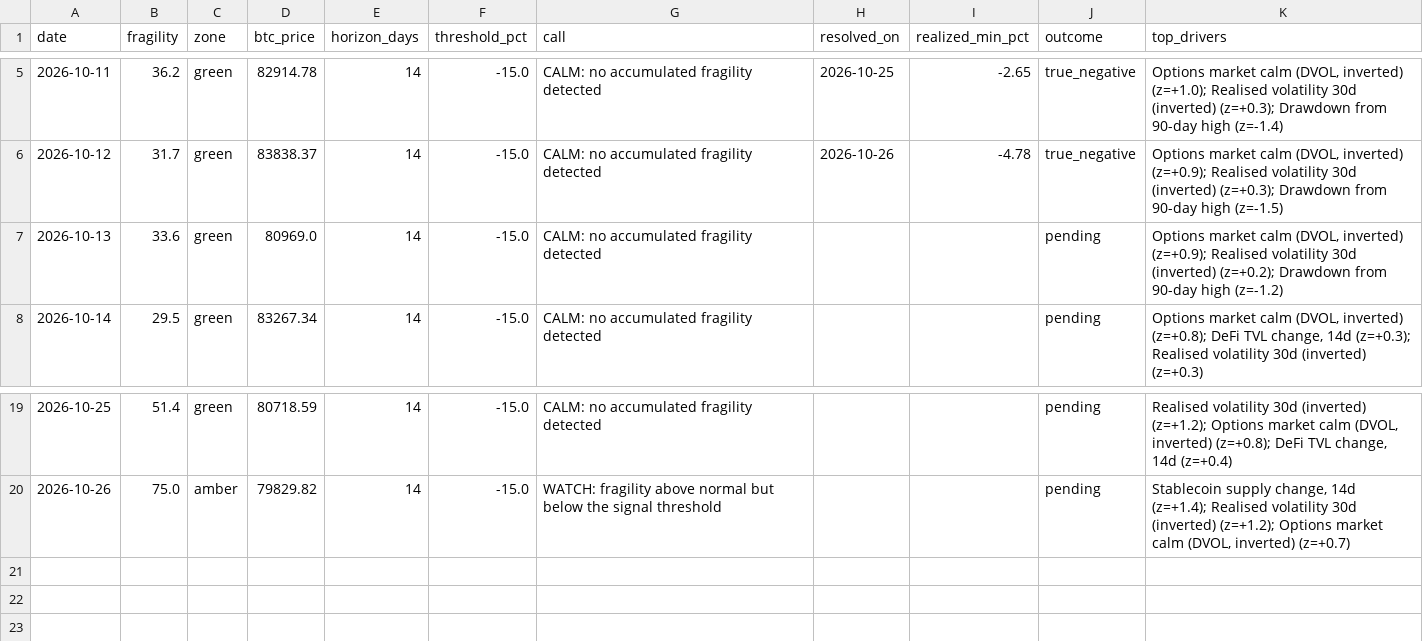
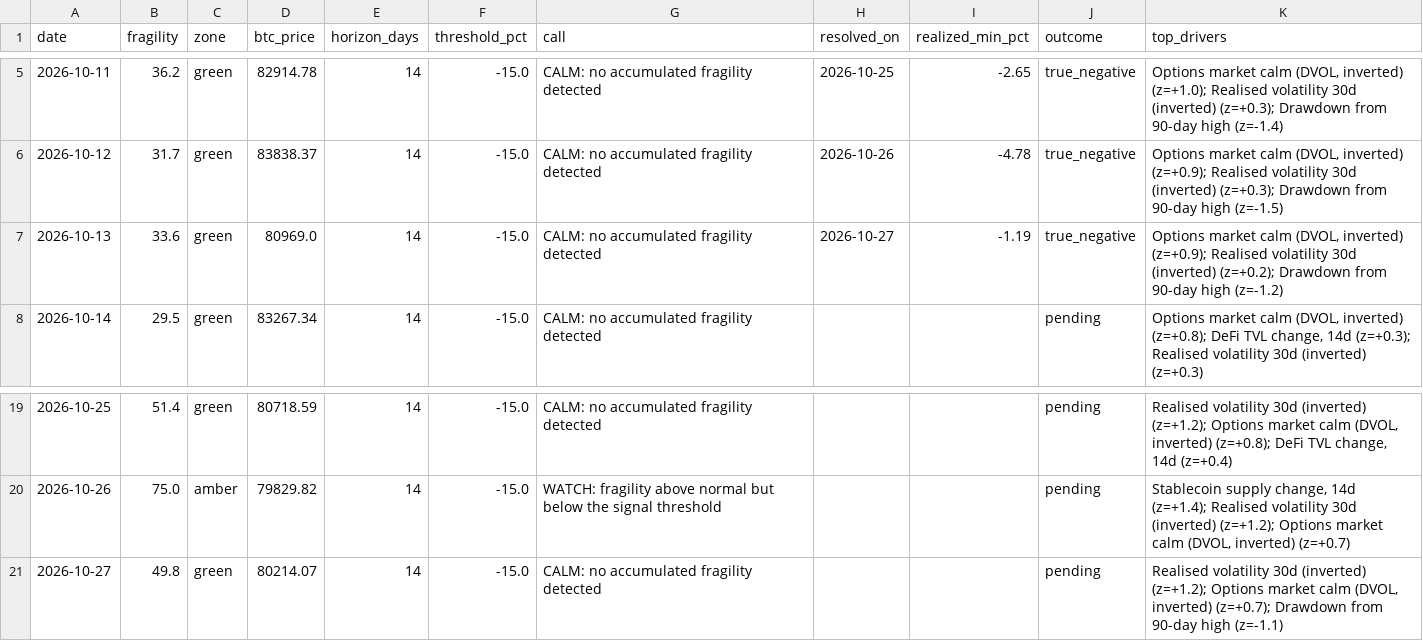
Before and after one commit to dianasamodina/fragility-index, a CSV file: logs/forecast_log.csv, drawn as a sheet; only a part is shown, gaps mark what is left out.

Commit message:
forecast 2026-10-27

```diff
--- a/logs/forecast_log.csv
+++ b/logs/forecast_log.csv
@@ -6,3 +6,3 @@ date,fragility,zone,btc_price,horizon_days,threshold_pct,call,resolved_on,realiz
 2026-10-12,31.7,green,83838.37,14,-15.0,CALM: no accumulated fragility detected,2026-10-26,-4.78,true_negative,"Options market calm (DVOL, inverted) (z=+0.9); Realised volatility 30d (inverted) (z=+0.3); Drawdown from 90-day high (z=-1.5)"
-2026-10-13,33.6,green,80969.0,14,-15.0,CALM: no accumulated fragility detected,,,pending,"Options market calm (DVOL, inverted) (z=+0.9); Realised volatility 30d (inverted) (z=+0.2); Drawdown from 90-day high (z=-1.2)"
+2026-10-13,33.6,green,80969.0,14,-15.0,CALM: no accumulated fragility detected,2026-10-27,-1.19,true_negative,"Options market calm (DVOL, inverted) (z=+0.9); Realised volatility 30d (inverted) (z=+0.2); Drawdown from 90-day high (z=-1.2)"
 2026-10-14,29.5,green,83267.34,14,-15.0,CALM: no accumulated fragility detected,,,pending,"Options market calm (DVOL, inverted) (z=+0.8); DeFi TVL change, 14d (z=+0.3); Realised volatility 30d (inverted) (z=+0.3)"
@@ -20 +20,2 @@ date,fragility,zone,btc_price,horizon_days,threshold_pct,call,resolved_on,realiz
 2026-10-26,75.0,amber,79829.82,14,-15.0,WATCH: fragility above normal but below the signal threshold,,,pending,"Stablecoin supply change, 14d (z=+1.4); Realised volatility 30d (inverted) (z=+1.2); Options market calm (DVOL, inverted) (z=+0.7)"
+2026-10-27,49.8,green,80214.07,14,-15.0,CALM: no accumulated fragility detected,,,pending,"Realised volatility 30d (inverted) (z=+1.2); Options market calm (DVOL, inverted) (z=+0.7); Drawdown from 90-day high (z=-1.1)"
```
